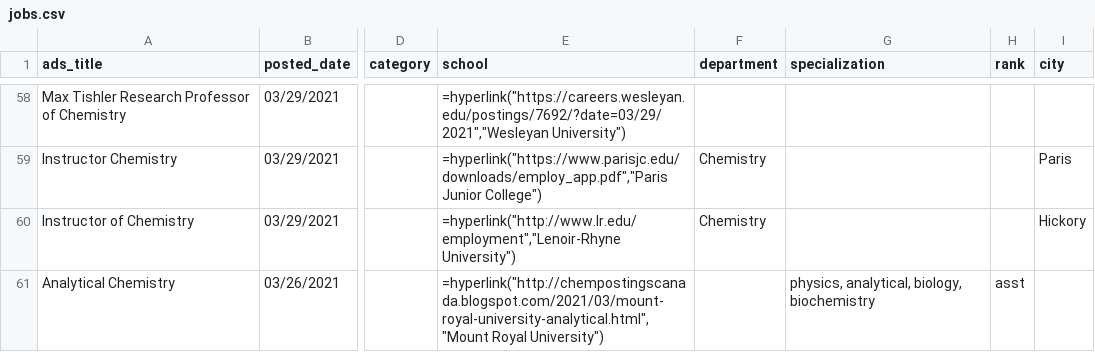
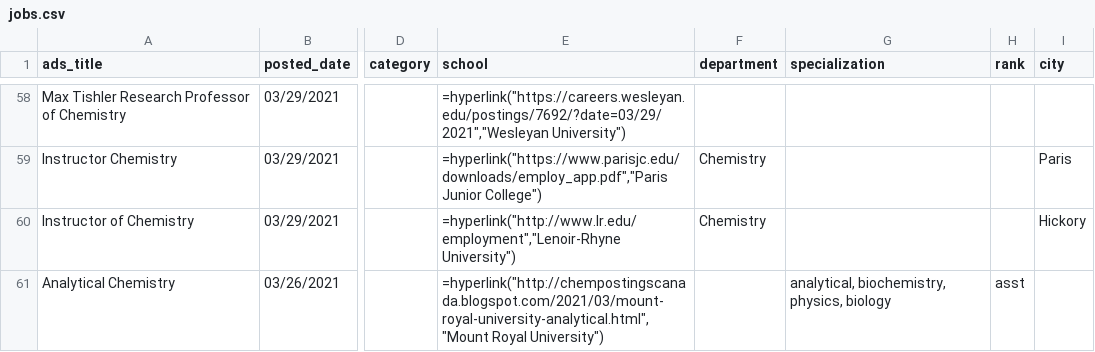
Before and after one commit to khoivan88/chemjobber-faculty-jobs-list-automation, a CSV file: data/jobs.csv, drawn as a sheet; only a part is shown, gaps mark what is left out; the diff covers the shown part only; the diff names each change by its address in the sheet, - before the commit and + after, or states it on an @@ line.

```diff
--- a/data/jobs.csv
+++ b/data/jobs.csv
-G61 (specialization): physics, analytical, biology, biochemistry
+G61 (specialization): analytical, biochemistry, physics, biology
```
Also changed, not shown: 1 added row, 1 removed row, 18 moved rows and 7 edited cells elsewhere in this file.
